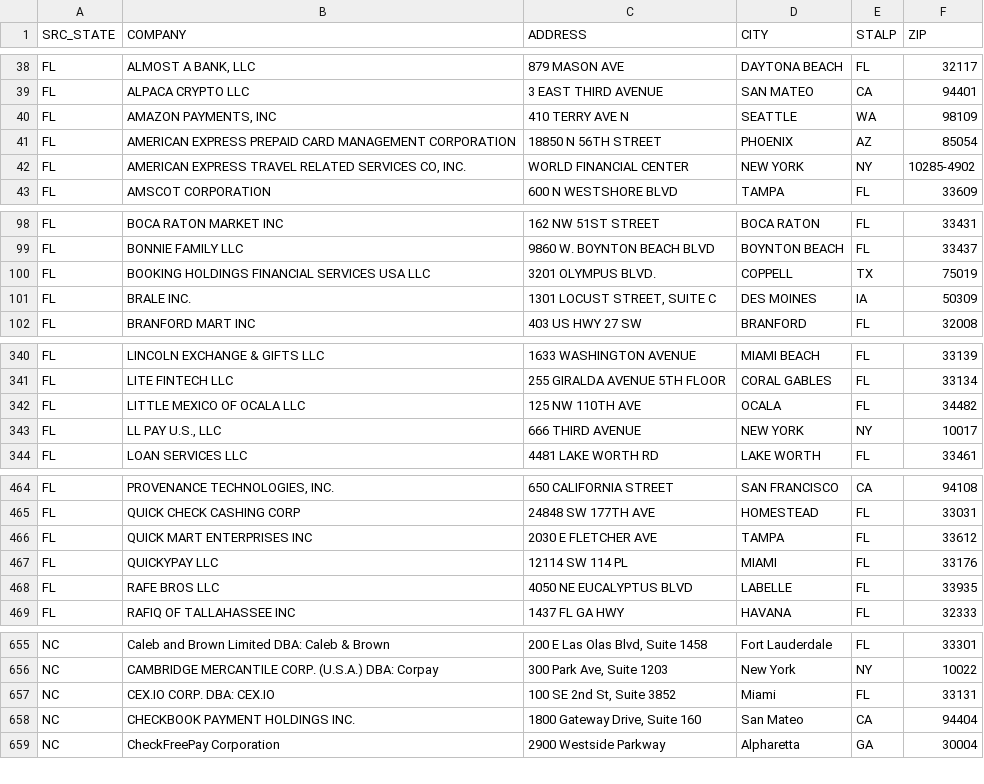
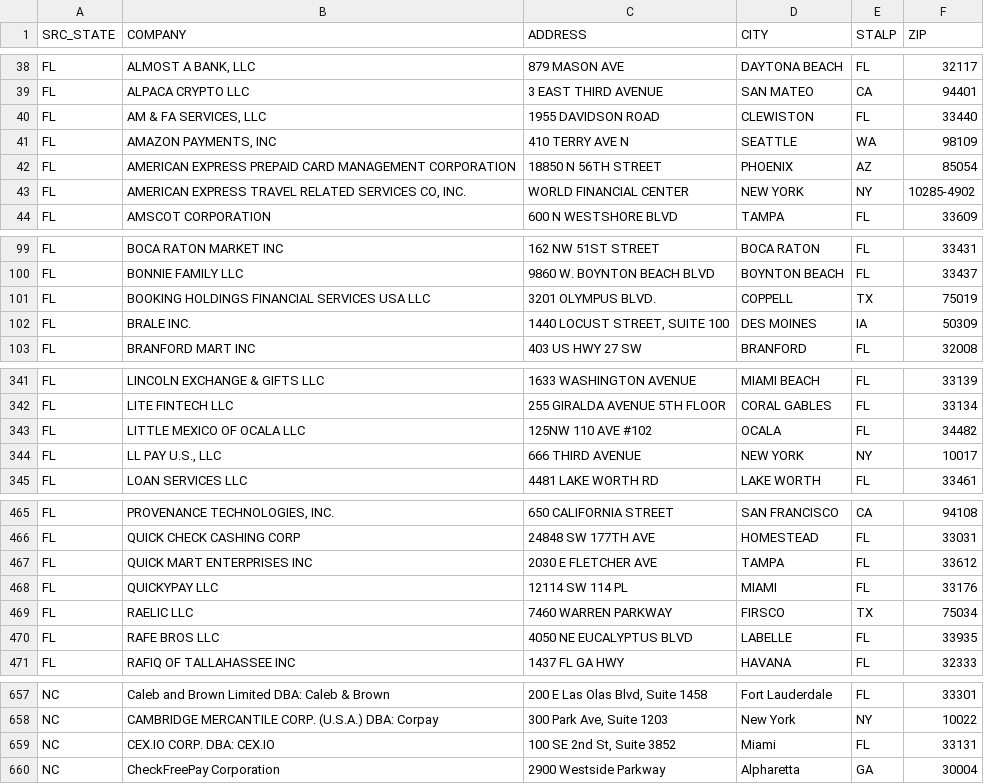
Before and after one commit to alexandersmith14-dotcom/community-bank-bd-screen, a CSV file: output/state_licenses.csv, drawn as a sheet; only a part is shown, gaps mark what is left out; the diff covers the shown part only.

```diff
--- a/output/state_licenses.csv
+++ b/output/state_licenses.csv
@@ -39,2 +39,3 @@ FL,"ALMOST A BANK, LLC",879 MASON AVE,DAYTONA BEACH,FL,32117
 FL,ALPACA CRYPTO LLC,3 EAST THIRD AVENUE,SAN MATEO,CA,94401
+FL,"AM & FA SERVICES, LLC",1955 DAVIDSON ROAD,CLEWISTON,FL,33440
 FL,"AMAZON PAYMENTS, INC",410 TERRY AVE N,SEATTLE,WA,98109
@@ -100,3 +101,3 @@ FL,BONNIE FAMILY LLC,9860 W. BOYNTON BEACH BLVD,BOYNTON BEACH,FL,33437
 FL,BOOKING HOLDINGS FINANCIAL SERVICES USA LLC,3201 OLYMPUS BLVD.,COPPELL,TX,75019
-FL,BRALE INC.,"1301 LOCUST STREET, SUITE C",DES MOINES,IA,50309
+FL,BRALE INC.,"1440 LOCUST STREET, SUITE 100",DES MOINES,IA,50309
 FL,BRANFORD MART INC,403 US HWY 27 SW,BRANFORD,FL,32008
@@ -341,3 +342,3 @@ FL,LINCOLN EXCHANGE & GIFTS LLC,1633 WASHINGTON AVENUE,MIAMI BEACH,FL,33139
 FL,LITE FINTECH LLC,255 GIRALDA AVENUE 5TH FLOOR,CORAL GABLES,FL,33134
-FL,LITTLE MEXICO OF OCALA LLC,125 NW 110TH AVE,OCALA,FL,34482
+FL,LITTLE MEXICO OF OCALA LLC,125NW 110 AVE #102,OCALA,FL,34482
 FL,"LL PAY U.S., LLC",666 THIRD AVENUE,NEW YORK,NY,10017
@@ -467,2 +468,3 @@ FL,QUICK MART ENTERPRISES INC,2030 E FLETCHER AVE,TAMPA,FL,33612
 FL,QUICKYPAY LLC,12114 SW 114 PL,MIAMI,FL,33176
+FL,RAELIC LLC,7460 WARREN PARKWAY,FIRSCO,TX,75034
 FL,RAFE BROS LLC,4050 NE EUCALYPTUS BLVD,LABELLE,FL,33935
@@ -657,3 +659,2 @@ NC,CAMBRIDGE MERCANTILE CORP. (U.S.A.) DBA: Corpay,"300 Park Ave, Suite 1203",Ne
 NC,CEX.IO CORP. DBA: CEX.IO,"100 SE 2nd St, Suite 3852",Miami,FL,33131
-NC,CHECKBOOK PAYMENT HOLDINGS INC.,"1800 Gateway Drive, Suite 160",San Mateo,CA,94404
 NC,CheckFreePay Corporation,2900 Westside Parkway,Alpharetta,GA,30004
```
Also changed, not shown: 1 edited cell elsewhere in this file, output/ft_targets.csv, output/signal_summary.csv, 3 other files.
